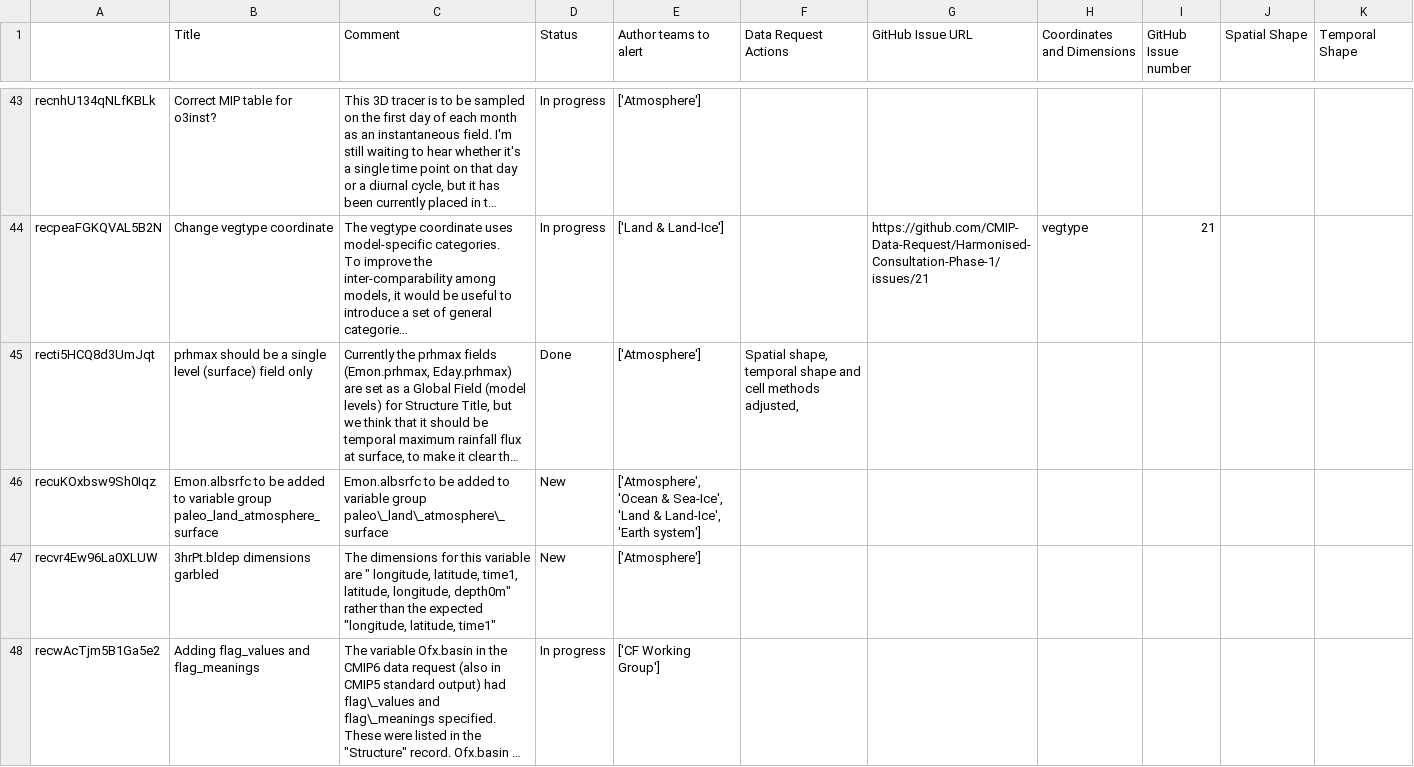
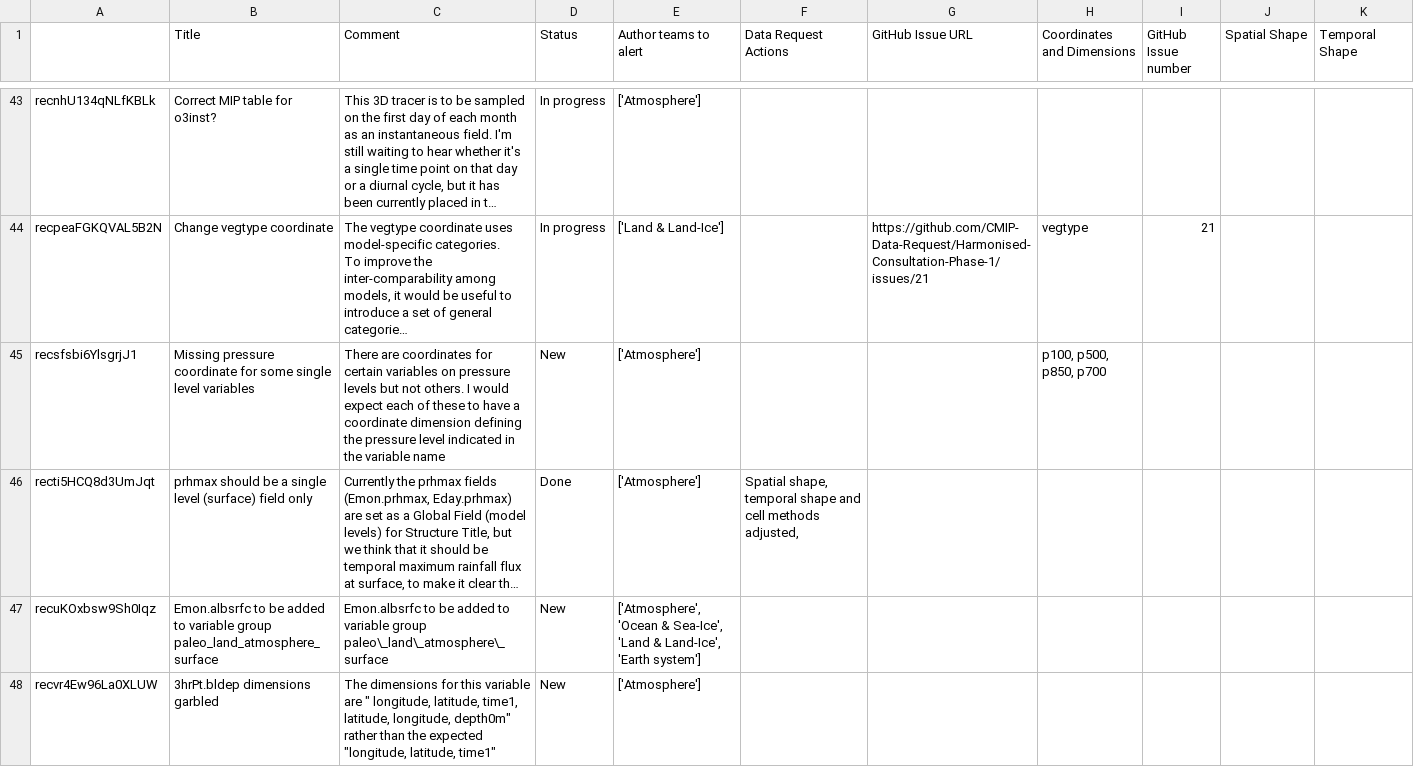
Before and after one commit to CMIP-Data-Request/AirtableAutomationDemo, a CSV file: data/AT_dump/Comment.csv, drawn as a sheet; only a part is shown, gaps mark what is left out; the shorter side is filled out with more unchanged rows; long unchanged cells end in …; the diff names each change by its address in the sheet, - before the commit and + after, or states it on an @@ line.

```diff
--- a/data/AT_dump/Comment.csv
+++ b/data/AT_dump/Comment.csv
+row 45: recsfsbi6YlsgrjJ1 | Missing pressure coordinate for some single level variables | There are coordinates for certain variables on pressure levels but not others. I would expect each of these to have a coordinate dimension defining the pressure level indicated in the variable name | New | ['Atmosphere'] |  |  | p100, p500, p850, p700
```
Also changed, not shown: 2 other files.
